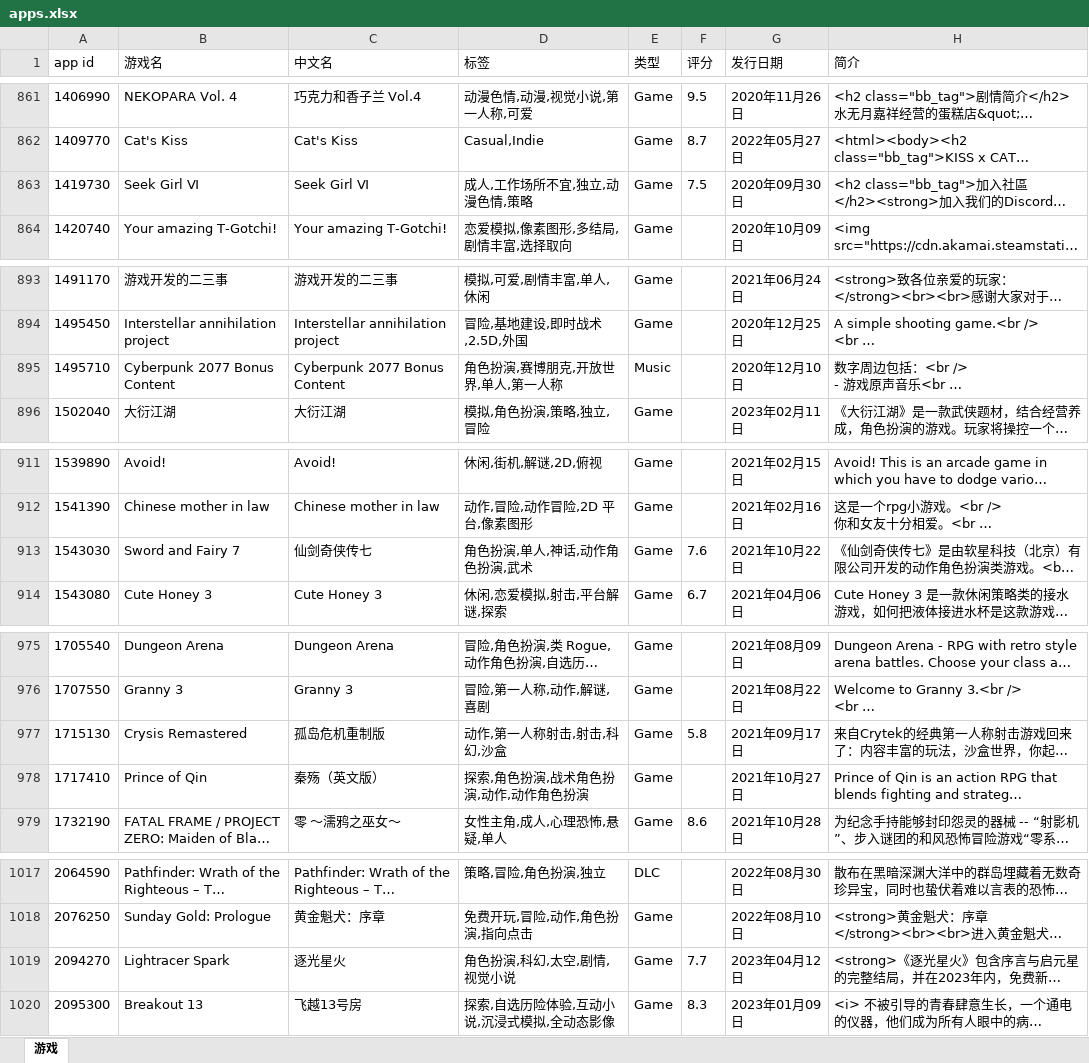
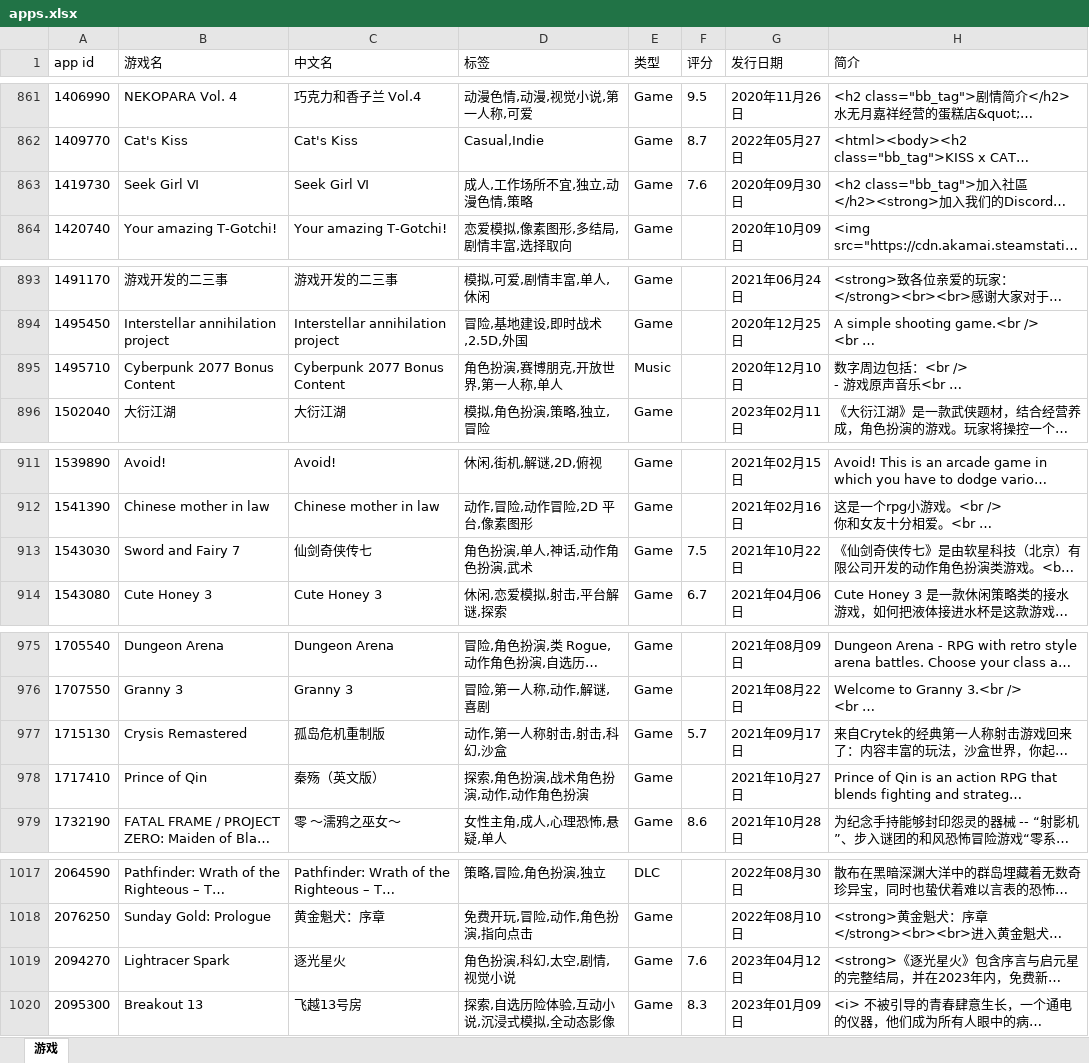
Before and after one commit to isKoi/Manifest-AutoUpdate, an Excel workbook: apps.xlsx, sheet 游戏, drawn as a sheet; only a part is shown, gaps mark what is left out; long unchanged cells end in …; values as stored, in another font and other column widths than the file's, no borders; the diff covers the shown part only; the diff names each change by its address in the sheet, - before the commit and + after, or states it on an @@ line.

```diff
--- a/apps.xlsx (sheet 游戏)
+++ b/apps.xlsx (sheet 游戏)
-F863 (评分): 7.5
+F863 (评分): 7.6
-D895 (标签): 角色扮演,赛博朋克,开放世界,单人,第一人称
+D895 (标签): 角色扮演,赛博朋克,开放世界,第一人称,单人
-F913 (评分): 7.6
+F913 (评分): 7.5
-F977 (评分): 5.8
+F977 (评分): 5.7
-F1019 (评分): 7.7
+F1019 (评分): 7.6
```
Also changed, not shown: 19 edited cells elsewhere in this sheet.
